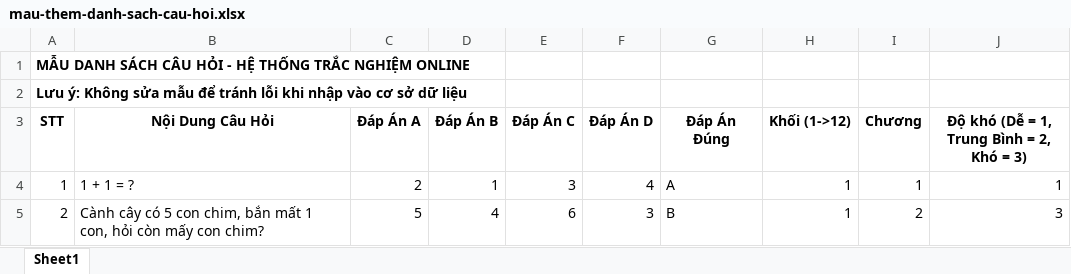
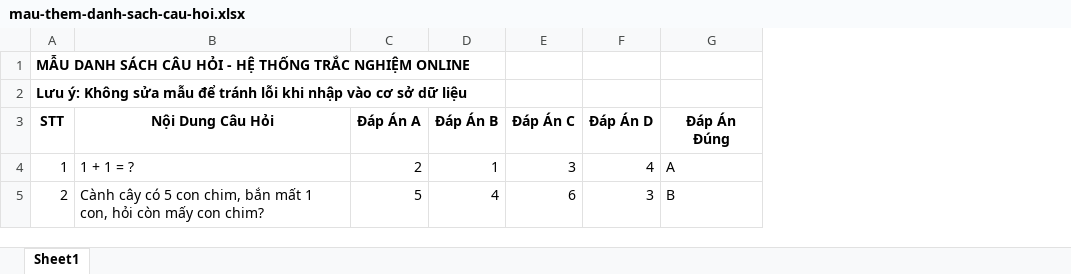
Before and after one commit to phucnvph/trac-nghiem-online, an Excel workbook: resource/res/files/mau-them-danh-sach-cau-hoi.xlsx, sheet Sheet1, drawn as a sheet; values as stored, in another font and other column widths than the file's, no borders; the diff names each change by its address in the sheet, - before the commit and + after, or states it on an @@ line.

```diff
--- a/resource/res/files/mau-them-danh-sach-cau-hoi.xlsx (sheet Sheet1)
+++ b/resource/res/files/mau-them-danh-sach-cau-hoi.xlsx (sheet Sheet1)
-column H (Khối (1->12)), rows 4-5: 1 | 1
-column I (Chương), rows 4-5: 1 | 2
-column J, rows 3-5: Độ khó (Dễ = 1, Trung Bình = 2, Khó = 3) | 1 | 3
```
Also changed, not shown: 40 other files.
